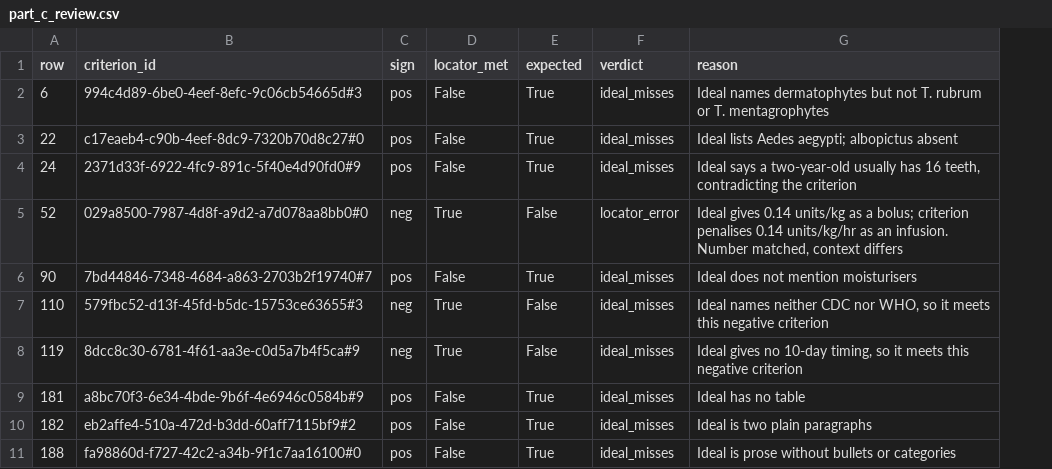
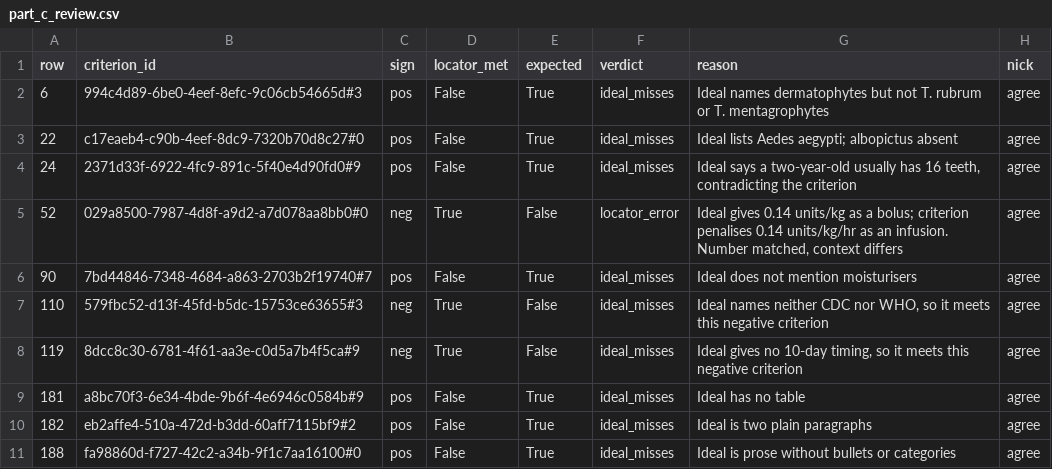
Before and after one commit to nickjlamb/groundhog, a CSV file: studies/healthbench-checkability/results/part_c_review.csv, drawn as a sheet; only a part is shown; the diff names each change by its address in the sheet, - before the commit and + after, or states it on an @@ line.

```diff
--- a/studies/healthbench-checkability/results/part_c_review.csv
+++ b/studies/healthbench-checkability/results/part_c_review.csv
+column H (nick), rows 2-11: all agree
```
Also changed, not shown: 1 other file.
